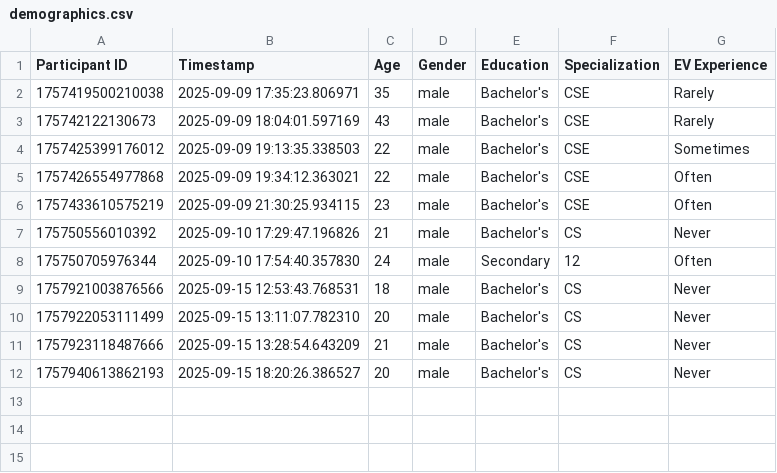
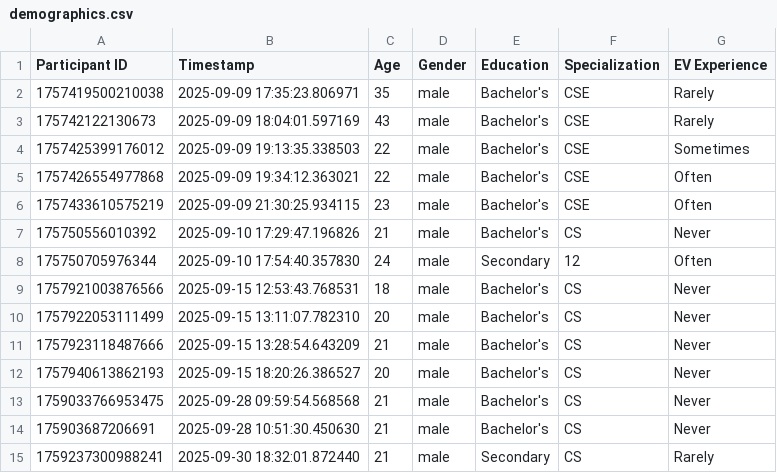
Before and after one commit to adityasha729/EV_Charging, a CSV file: demographics.csv, drawn as a sheet.

```diff
--- a/demographics.csv
+++ b/demographics.csv
@@ -12 +12,4 @@ Participant ID,Timestamp,Age,Gender,Education,Specialization,EV Experience
 1757940613862193,2025-09-15 18:20:26.386527,20,male,Bachelor's,CS,Never
+1759033766953475,2025-09-28 09:59:54.568568,21,male,Bachelor's,CS,Never
+175903687206691,2025-09-28 10:51:30.450630,21,male,Bachelor's,CS,Never
+1759237300988241,2025-09-30 18:32:01.872440,21,male,Secondary,CS,Rarely
```
Also changed, not shown: eye_data_with_marker/eye_data_unknown.csv, interaction_data.csv, 7 other files.
